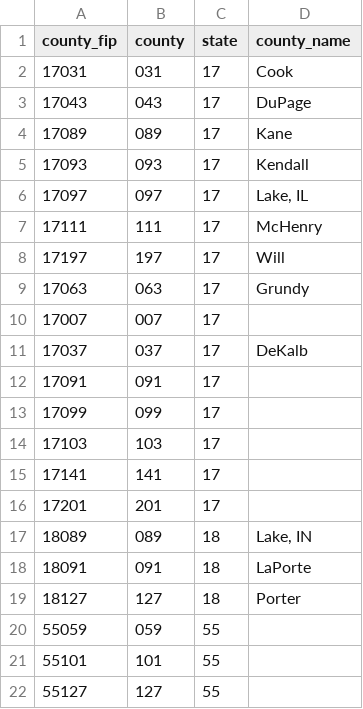
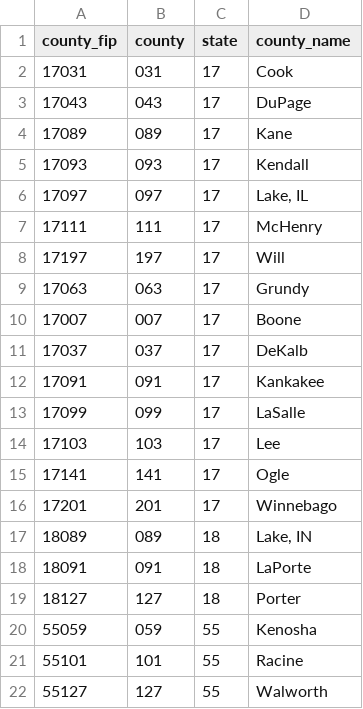
Before and after one commit to CMAP-REPOS/cmap_abm, a CSV file: survey_data_prep/county_lookup.csv, drawn as a sheet.

Commit message:
added 9 counties in CMAP region but not in survey

```diff
--- a/survey_data_prep/county_lookup.csv
+++ b/survey_data_prep/county_lookup.csv
@@ -9,9 +9,9 @@ county_fip,county,state,county_name
 17063,063,17,Grundy
-17007,007,17,
+17007,007,17,Boone
 17037,037,17,DeKalb
-17091,091,17,
-17099,099,17,
-17103,103,17,
-17141,141,17,
-17201,201,17,
+17091,091,17,Kankakee
+17099,099,17,LaSalle
+17103,103,17,Lee
+17141,141,17,Ogle
+17201,201,17,Winnebago
 18089,089,18,"Lake, IN"
@@ -19,4 +19,4 @@ county_fip,county,state,county_name
 18127,127,18,Porter
-55059,059,55,
-55101,101,55,
-55127,127,55,
+55059,059,55,Kenosha
+55101,101,55,Racine
+55127,127,55,Walworth
```
